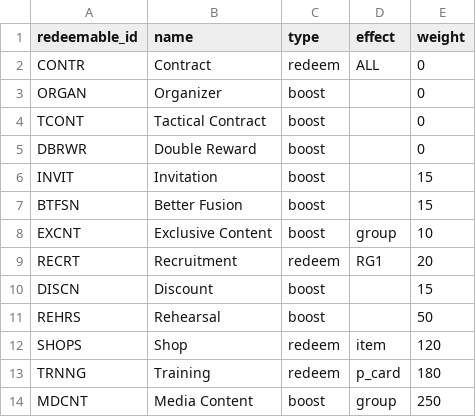
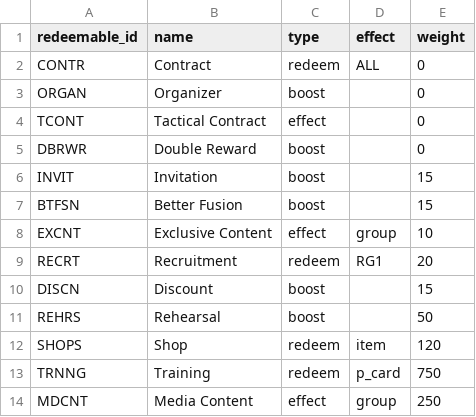
Before and after one commit to iojan715/KpopCardGame, a CSV file: data_upload/redeemables.csv, drawn as a sheet.

Commit message:
Add files via upload

```diff
--- a/data_upload/redeemables.csv
+++ b/data_upload/redeemables.csv
@@ -3,3 +3,3 @@ CONTR,Contract,redeem,ALL,0
 ORGAN,Organizer,boost,,0
-TCONT,Tactical Contract,boost,,0
+TCONT,Tactical Contract,effect,,0
 DBRWR,Double Reward,boost,,0
@@ -7,3 +7,3 @@ INVIT,Invitation,boost,,15
 BTFSN,Better Fusion,boost,,15
-EXCNT,Exclusive Content,boost,group,10
+EXCNT,Exclusive Content,effect,group,10
 RECRT,Recruitment,redeem,RG1,20
@@ -12,3 +12,3 @@ REHRS,Rehearsal,boost,,50
 SHOPS,Shop,redeem,item,120
-TRNNG,Training,redeem,p_card,180
-MDCNT,Media Content,boost,group,250
+TRNNG,Training,redeem,p_card,750
+MDCNT,Media Content,effect,group,250
```
Also changed, not shown: data_upload/packs.csv, 6 other files.
